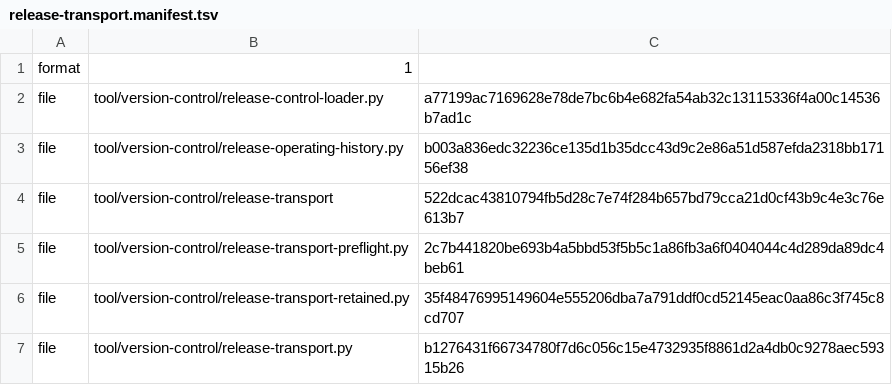
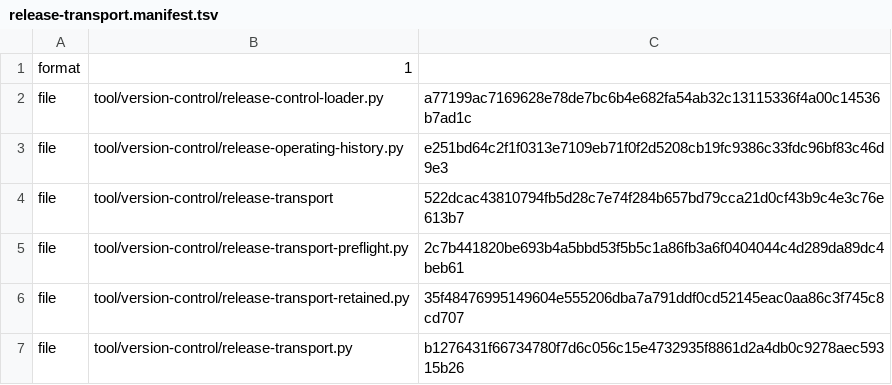
Before and after one commit to shk95/configs, a TSV file: tool/version-control/release-transport.manifest.tsv, drawn as a sheet.

```diff
--- a/tool/version-control/release-transport.manifest.tsv
+++ b/tool/version-control/release-transport.manifest.tsv
@@ -2,3 +2,3 @@ format	1
 file	tool/version-control/release-control-loader.py	a77199ac7169628e78de7bc6b4e682fa54ab32c13115336f4a00c14536b7ad1c
-file	tool/version-control/release-operating-history.py	b003a836edc32236ce135d1b35dcc43d9c2e86a51d587efda2318bb17156ef38
+file	tool/version-control/release-operating-history.py	e251bd64c2f1f0313e7109eb71f0f2d5208cb19fc9386c33fdc96bf83c46d9e3
 file	tool/version-control/release-transport	522dcac43810794fb5d28c7e74f284b657bd79cca21d0cf43b9c4e3c76e613b7
```
Also changed, not shown: 7 other files.
